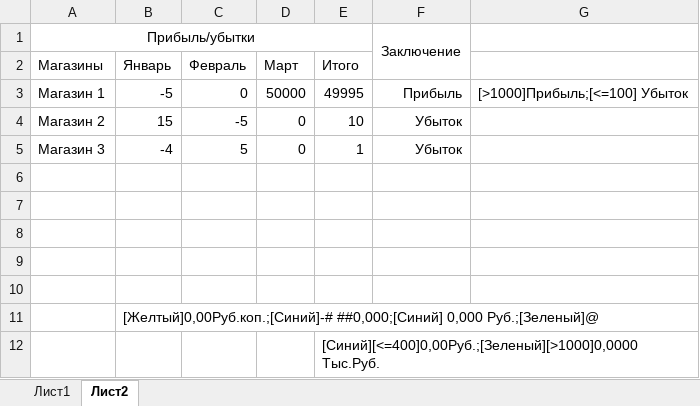
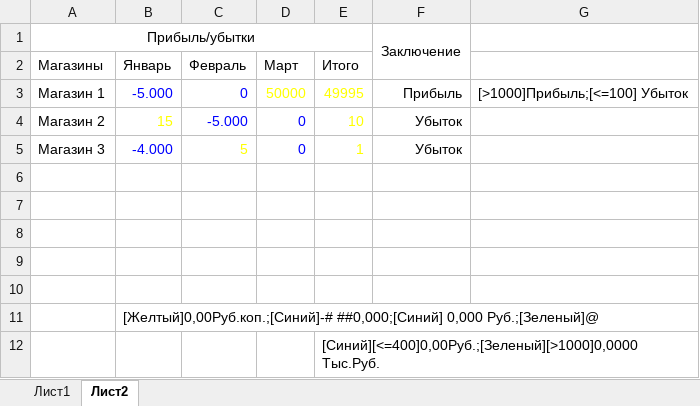
Before and after one commit to snglrtycrvtureofspce/basics-of-algorithmization-and-programming, an Excel workbook: Labs/Office/Excel/Labs/Lab01/Zenevich_T091_FORMATTING.xlsx, sheet Лист2, drawn as a sheet; values as stored, in another font and other column widths than the file's, no borders; the diff names each change by its address in the sheet, - before the commit and + after, or states it on an @@ line.

```diff
--- a/Labs/Office/Excel/Labs/Lab01/Zenevich_T091_FORMATTING.xlsx (sheet Лист2)
+++ b/Labs/Office/Excel/Labs/Lab01/Zenevich_T091_FORMATTING.xlsx (sheet Лист2)
-B3 (Январь): -5
+B3 (Январь): -5.000
-B3:C3 text colour: black
+B3:C3 text colour: #0000FF
-D3:E3 text colour: black
+D3:E3 text colour: #FFFF00
-B4 text colour: black
+B4 text colour: #FFFF00
-C4 (Февраль): -5
+C4 (Февраль): -5.000
-C4:D4 text colour: black
+C4:D4 text colour: #0000FF
-E4:E5 text colour: black
+E4:E5 text colour: #FFFF00
-B5 (Январь): -4
+B5 (Январь): -4.000
-B5 text colour: black
+B5 text colour: #0000FF
-C5 text colour: black
+C5 text colour: #FFFF00
-D5 text colour: black
+D5 text colour: #0000FF
```
Also changed, not shown: Labs/Office/Excel/Labs/Lab02/Zenevich_T091_LISTS_CALCULATIONS.xlsx, Labs/Office/Excel/Labs/Lab04/Zenevich_T091_20_2.xlsx, 11 other files.
